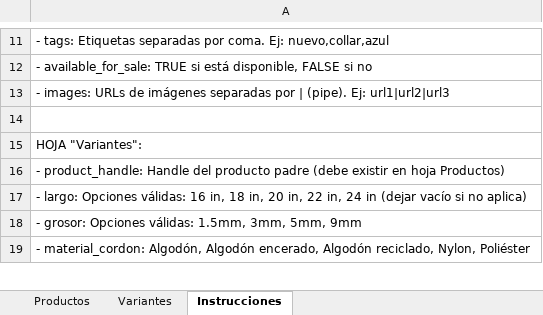
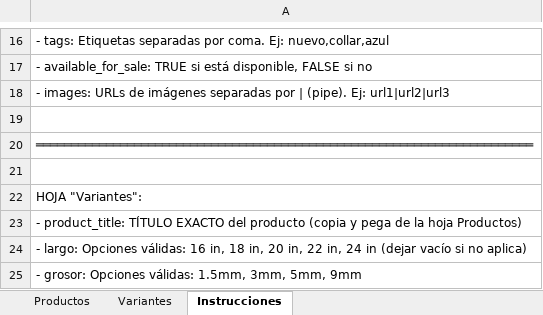
Before and after one commit to mperedwa/son-de-nudos, an Excel workbook: templates/plantilla-productos.xlsx, sheet Instrucciones, drawn as a sheet; only a part is shown, gaps mark what is left out; the shorter side is filled out with more unchanged rows; values as stored, in another font and other column widths than the file's, no borders; addresses are those after the commit; the diff covers the shown part only; the diff names each change by its address in the sheet, - before the commit and + after, or states it on an @@ line.

```diff
--- a/templates/plantilla-productos.xlsx (sheet Instrucciones)
+++ b/templates/plantilla-productos.xlsx (sheet Instrucciones)
+row 20: ═══════════════════════════════════════════════════════════════════════
+row 21: (empty)
-A23: - product_handle: Handle del producto padre (debe existir en hoja Productos)
+A23: - product_title: TÍTULO EXACTO del producto (copia y pega de la hoja Productos)
```
Also changed, not shown: 17 added rows, 1 removed row and 4 edited cells elsewhere in this sheet, sheet Productos, sheet Variantes, 4 other files.
